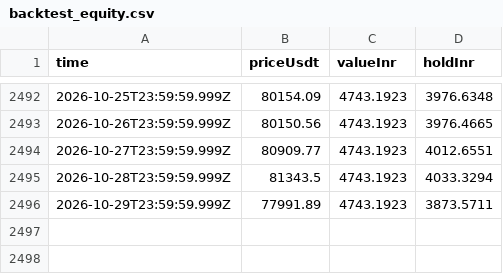
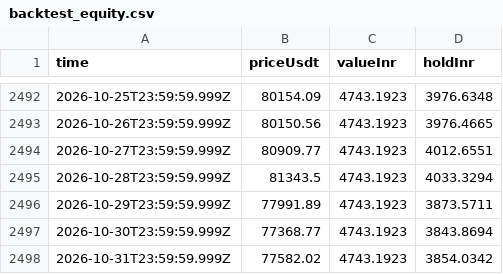
Before and after one commit to ravitejas-tech/paper-trading-bot, a CSV file: state/backtest_equity.csv, drawn as a sheet; only a part is shown, gaps mark what is left out.

```diff
--- a/state/backtest_equity.csv
+++ b/state/backtest_equity.csv
@@ -2496 +2496,3 @@ time,priceUsdt,valueInr,holdInr
 2026-10-29T23:59:59.999Z,77991.89,4743.1923,3873.5711
+2026-10-30T23:59:59.999Z,77368.77,4743.1923,3843.8694
+2026-10-31T23:59:59.999Z,77582.02,4743.1923,3854.0342
```
Also changed, not shown: state/equity.csv, 4 other files.
